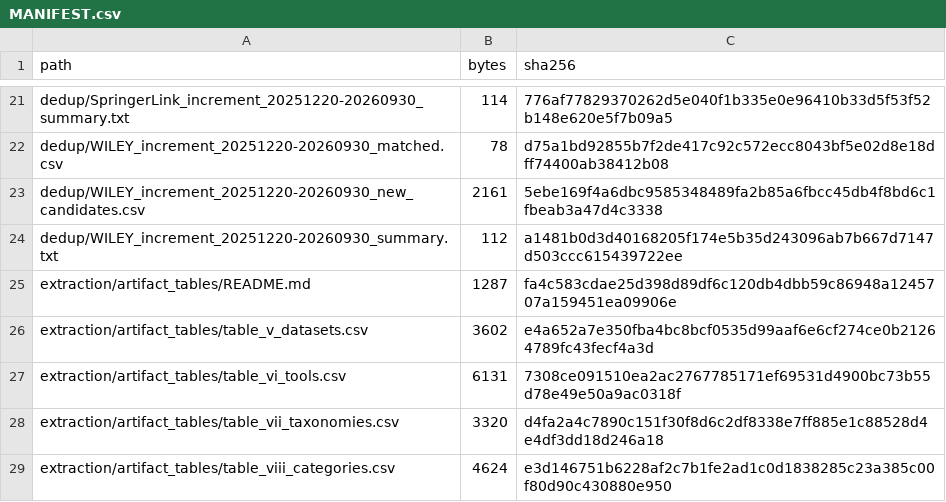
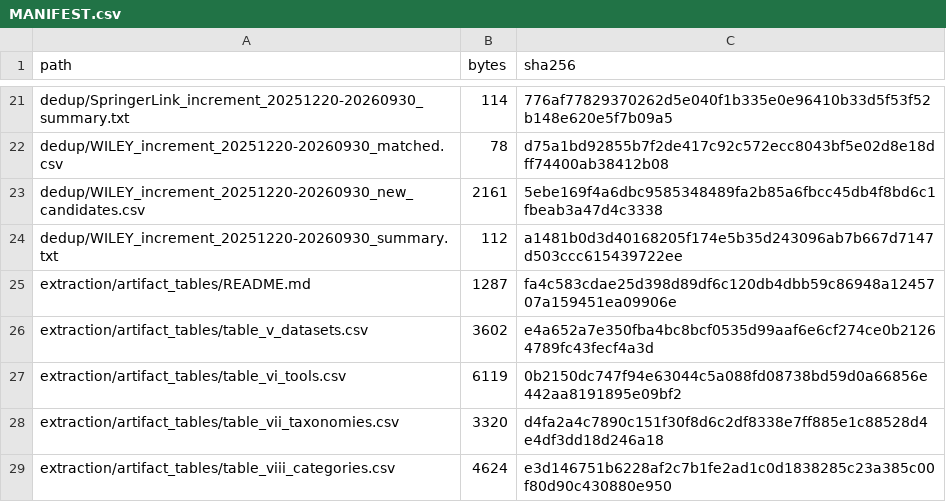
Before and after one commit to yangzhangs/docker-sms-replication, a CSV file: MANIFEST.csv, drawn as a sheet; only a part is shown, gaps mark what is left out.

```diff
--- a/MANIFEST.csv
+++ b/MANIFEST.csv
@@ -26,3 +26,3 @@ extraction/artifact_tables/README.md,1287,fa4c583cdae25d398d89df6c120db4dbb59c86
 extraction/artifact_tables/table_v_datasets.csv,3602,e4a652a7e350fba4bc8bcf0535d99aaf6e6cf274ce0b21264789fc43fecf4a3d
-extraction/artifact_tables/table_vi_tools.csv,6131,7308ce091510ea2ac2767785171ef69531d4900bc73b55d78e49e50a9ac0318f
+extraction/artifact_tables/table_vi_tools.csv,6119,0b2150dc747f94e63044c5a088fd08738bd59d0a66856e442aa8191895e09bf2
 extraction/artifact_tables/table_vii_taxonomies.csv,3320,d4fa2a4c7890c151f30f8d6c2df8338e7ff885e1c88528d4e4df3dd18d246a18
```
Also changed, not shown: extraction/artifact_tables/table_vi_tools.csv.
